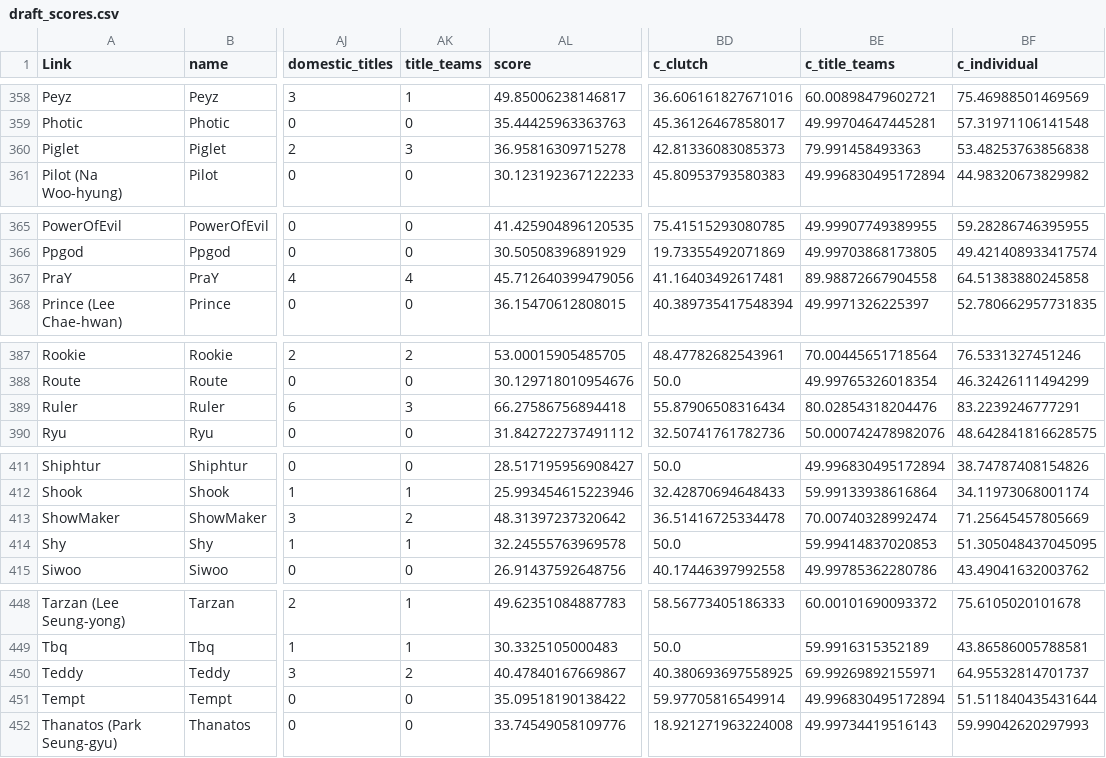
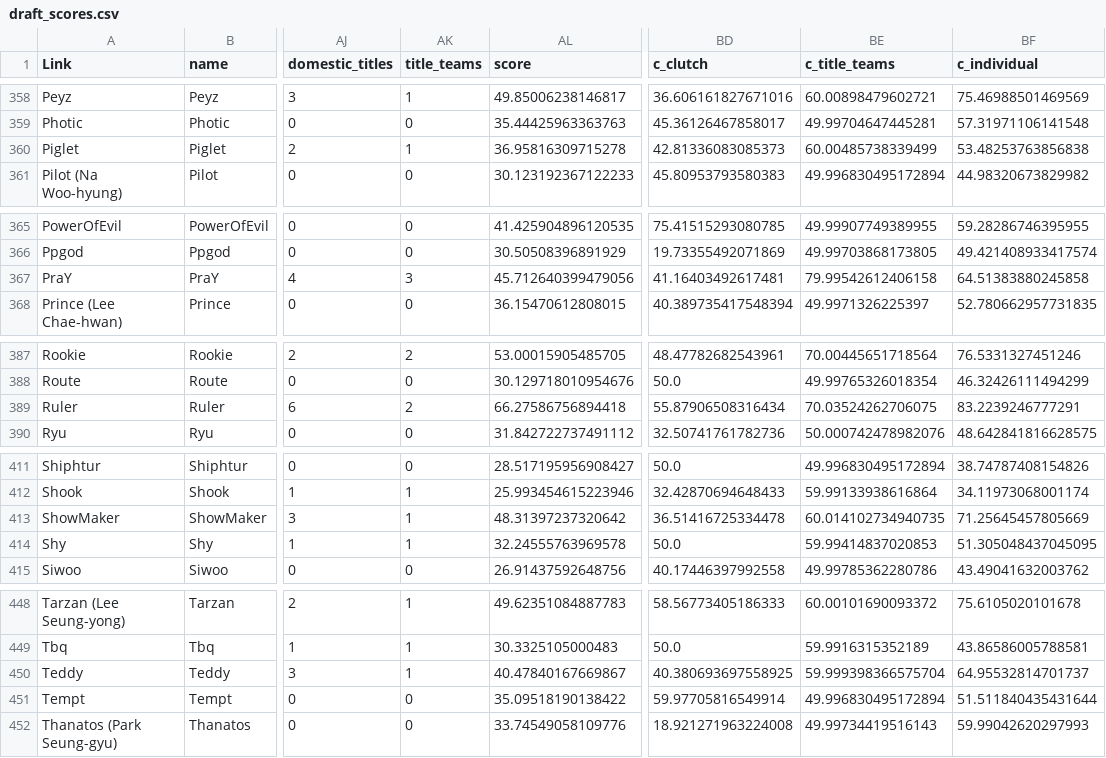
Before and after one commit to aysn2306-crypto/valorant-goat, a CSV file: projects/lol-second-goat/data/csv/draft_scores.csv, drawn as a sheet; only a part is shown, gaps mark what is left out; the diff covers the shown part only; the diff names each change by its address in the sheet, - before the commit and + after, or states it on an @@ line.

```diff
--- a/projects/lol-second-goat/data/csv/draft_scores.csv
+++ b/projects/lol-second-goat/data/csv/draft_scores.csv
-AK360 (title_teams): 3
+AK360 (title_teams): 1
-BE360 (c_title_teams): 79.991458493363
+BE360 (c_title_teams): 60.00485738339499
-AK367 (title_teams): 4
+AK367 (title_teams): 3
-BE367 (c_title_teams): 89.98872667904558
+BE367 (c_title_teams): 79.99542612406158
-AK389 (title_teams): 3
+AK389 (title_teams): 2
-BE389 (c_title_teams): 80.02854318204476
+BE389 (c_title_teams): 70.03524262706075
-AK413 (title_teams): 2
+AK413 (title_teams): 1
-BE413 (c_title_teams): 70.00740328992474
+BE413 (c_title_teams): 60.014102734940735
-AK450 (title_teams): 2
+AK450 (title_teams): 1
-BE450 (c_title_teams): 69.99269892155971
+BE450 (c_title_teams): 59.999398366575704
```
Also changed, not shown: 28 edited cells elsewhere in this file, projects/lol-second-goat/data/csv/draft_scores_career_avg.csv, projects/lol-second-goat/data/csv/draft_scores_no_region.csv, 2 other files.
